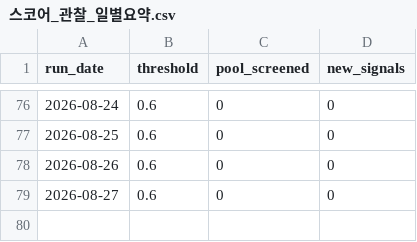
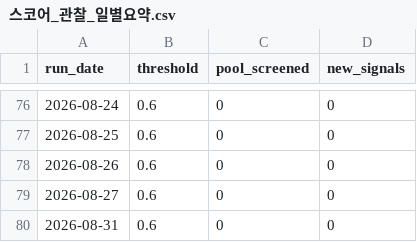
Before and after one commit to Lee-D-S/stock-signal-lab, a CSV file: ai 주가 변동 원인 분석/08_관찰기록/03_스코어/스코어_관찰_일별요약.csv, drawn as a sheet; only a part is shown, gaps mark what is left out.

```diff
--- a/ai 주가 변동 원인 분석/08_관찰기록/03_스코어/스코어_관찰_일별요약.csv
+++ b/ai 주가 변동 원인 분석/08_관찰기록/03_스코어/스코어_관찰_일별요약.csv
@@ -79 +79,2 @@
 2026-08-27,0.6,0,0
+2026-08-31,0.6,0,0
```
Also changed, not shown: ai 주가 변동 원인 분석/07_전략신호/00_유니버스/거래대금_상위_누적_유니버스.csv, ai 주가 변동 원인 분석/07_전략신호/00_유니버스/거래대금_상위_유니버스.csv, 19 other files.
